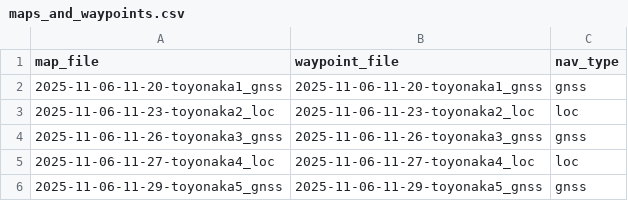
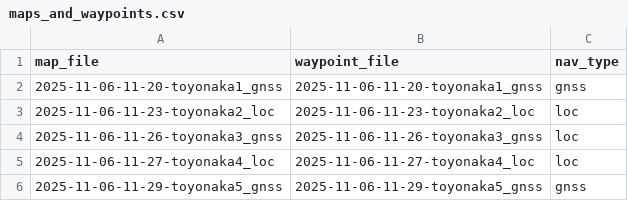
Before and after one commit to hokuyo-rd-release/hokuyo_navigation2, a CSV file: config/maps_and_waypoints.csv, drawn as a sheet.

```diff
--- a/config/maps_and_waypoints.csv
+++ b/config/maps_and_waypoints.csv
@@ -3,3 +3,3 @@ map_file,waypoint_file,nav_type
 2025-11-06-11-23-toyonaka2_loc,2025-11-06-11-23-toyonaka2_loc,loc
-2025-11-06-11-26-toyonaka3_gnss,2025-11-06-11-26-toyonaka3_gnss,gnss
+2025-11-06-11-26-toyonaka3_gnss,2025-11-06-11-26-toyonaka3_gnss,loc
 2025-11-06-11-27-toyonaka4_loc,2025-11-06-11-27-toyonaka4_loc,loc
```
Also changed, not shown: 7 other files.
